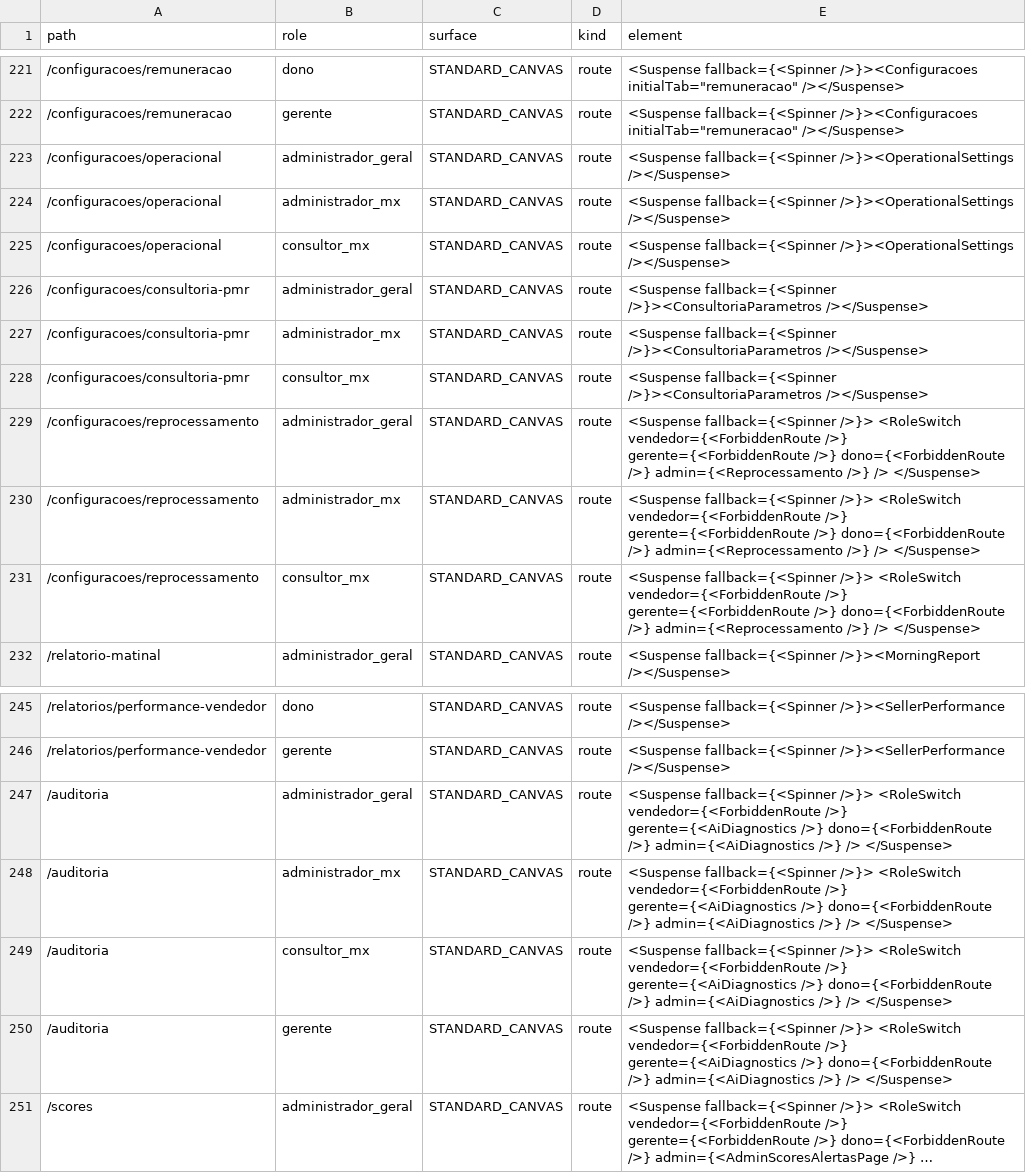
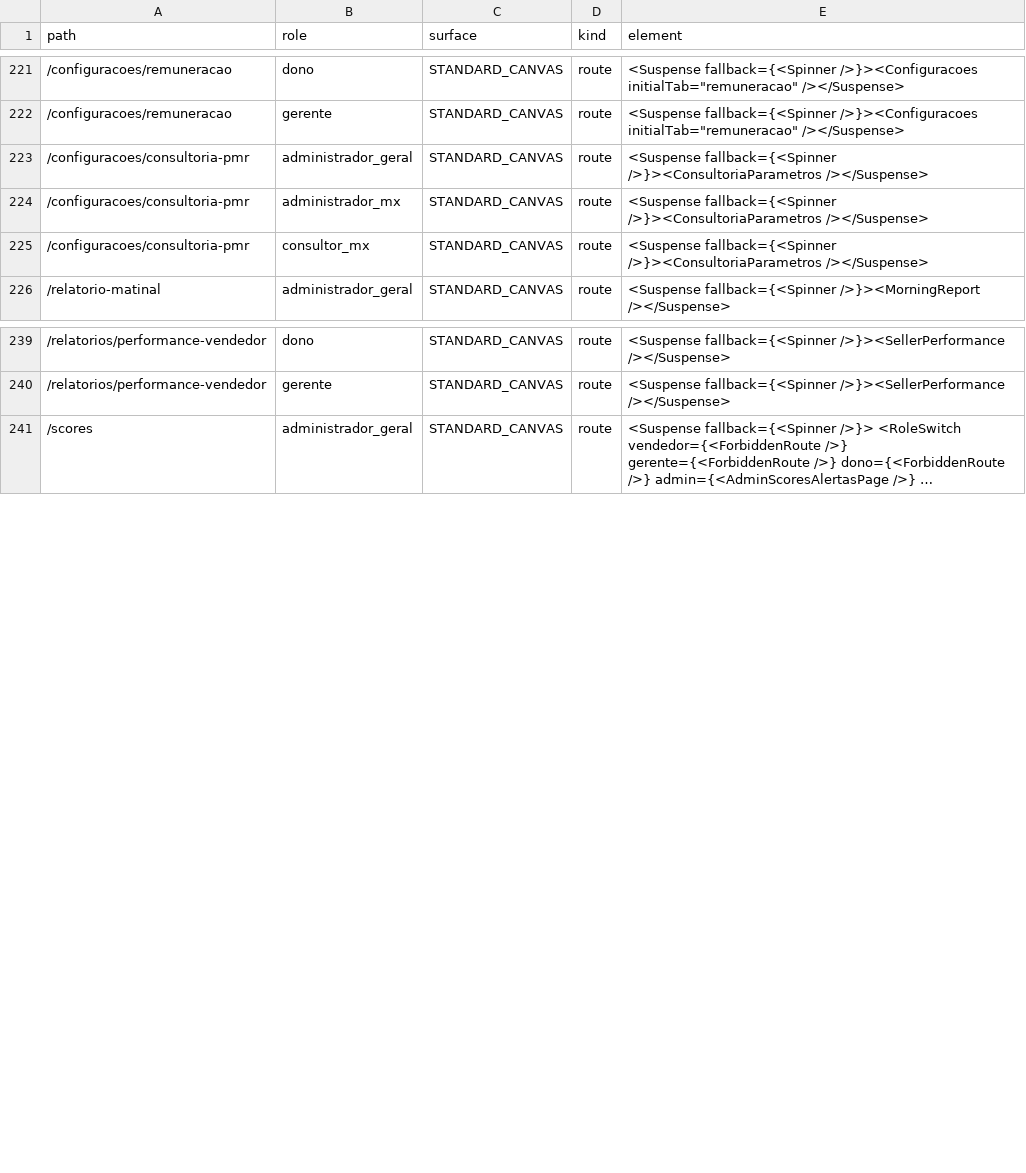
Before and after one commit to pglemos/AutoGestao, a CSV file: artifacts/route-role-inventory/route-role-matrix.csv, drawn as a sheet; only a part is shown, gaps mark what is left out; long unchanged cells end in …; the diff names each change by its address in the sheet, - before the commit and + after, or states it on an @@ line.

```diff
--- a/artifacts/route-role-inventory/route-role-matrix.csv
+++ b/artifacts/route-role-inventory/route-role-matrix.csv
-row 223: /configuracoes/operacional | administrador_geral | STANDARD_CANVAS | route | <Suspense fallback={<Spinner />}><OperationalSettings /></Suspense>
-row 224: /configuracoes/operacional | administrador_mx | STANDARD_CANVAS | route | <Suspense fallback={<Spinner />}><OperationalSettings /></Suspense>
-row 225: /configuracoes/operacional | consultor_mx | STANDARD_CANVAS | route | <Suspense fallback={<Spinner />}><OperationalSettings /></Suspense>
-row 229: /configuracoes/reprocessamento | administrador_geral | STANDARD_CANVAS | route | <Suspense fallback={<Spinner />}> <RoleSwitch vendedor={<ForbiddenRoute />} gerente={<ForbiddenRoute />} dono={<ForbiddenRoute />} admin={<Reprocessamento />} /> </Suspense>
-row 230: /configuracoes/reprocessamento | administrador_mx | STANDARD_CANVAS | route | <Suspense fallback={<Spinner />}> <RoleSwitch vendedor={<ForbiddenRoute />} gerente={<ForbiddenRoute />} dono={<ForbiddenRoute />} admin={<Reprocessamento />} /> </Suspense>
-row 231: /configuracoes/reprocessamento | consultor_mx | STANDARD_CANVAS | route | <Suspense fallback={<Spinner />}> <RoleSwitch vendedor={<ForbiddenRoute />} gerente={<ForbiddenRoute />} dono={<ForbiddenRoute />} admin={<Reprocessamento />} /> </Suspense>
-row 247: /auditoria | administrador_geral | STANDARD_CANVAS | route | <Suspense fallback={<Spinner />}> <RoleSwitch vendedor={<ForbiddenRoute />} gerente={<AiDiagnostics />} dono={<ForbiddenRoute />} admin={<AiDiagnostics />} /> </Suspense>
-row 248: /auditoria | administrador_mx | STANDARD_CANVAS | route | <Suspense fallback={<Spinner />}> <RoleSwitch vendedor={<ForbiddenRoute />} gerente={<AiDiagnostics />} dono={<ForbiddenRoute />} admin={<AiDiagnostics />} /> </Suspense>
-row 249: /auditoria | consultor_mx | STANDARD_CANVAS | route | <Suspense fallback={<Spinner />}> <RoleSwitch vendedor={<ForbiddenRoute />} gerente={<AiDiagnostics />} dono={<ForbiddenRoute />} admin={<AiDiagnostics />} /> </Suspense>
-row 250: /auditoria | gerente | STANDARD_CANVAS | route | <Suspense fallback={<Spinner />}> <RoleSwitch vendedor={<ForbiddenRoute />} gerente={<AiDiagnostics />} dono={<ForbiddenRoute />} admin={<AiDiagnostics />} /> </Suspense>
```
Also changed, not shown: 29 other files.
